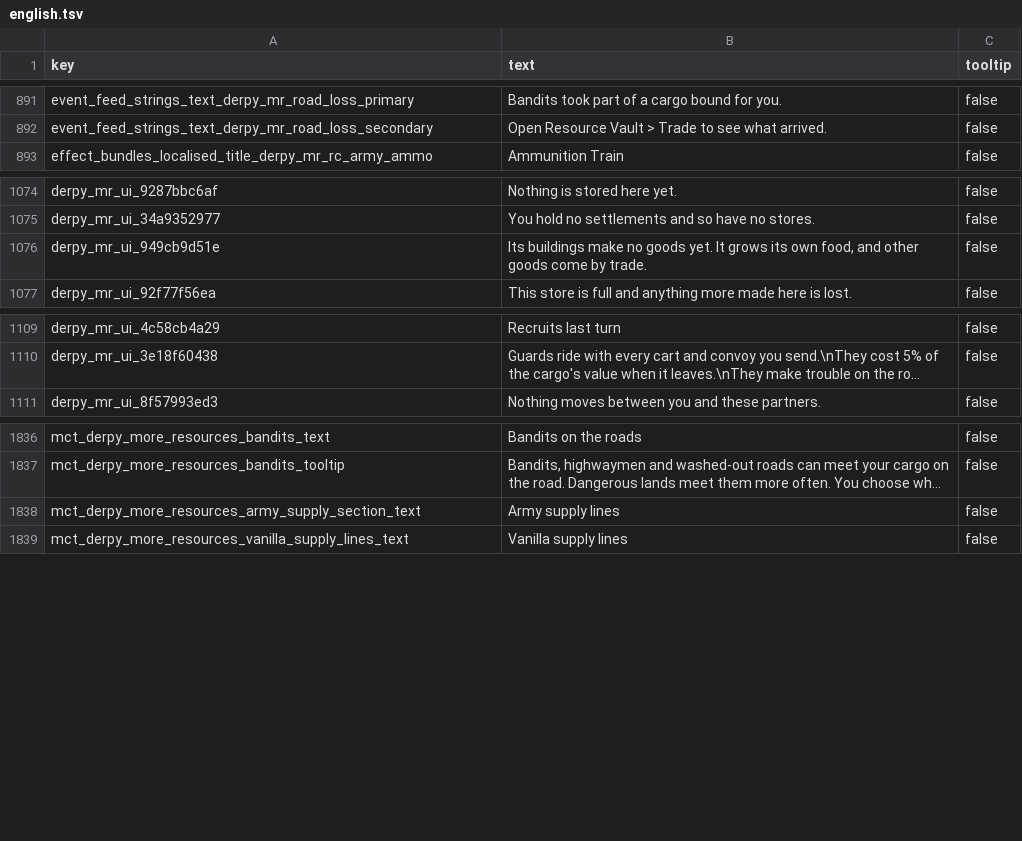
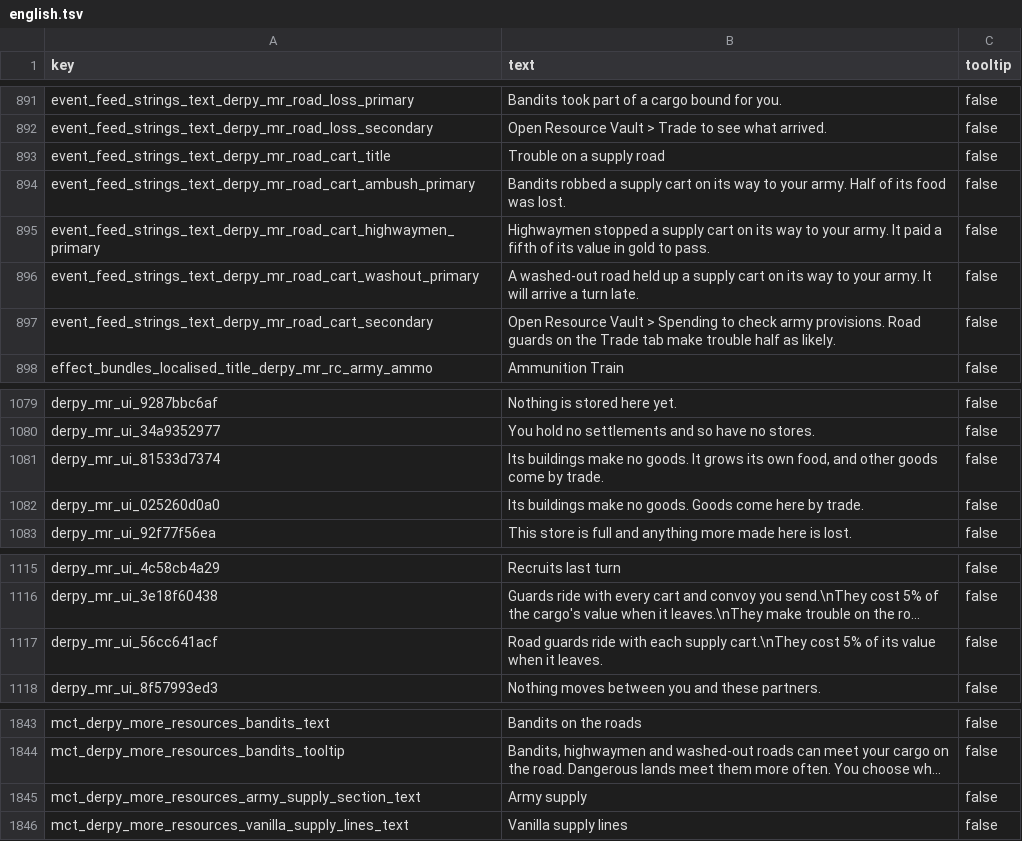
Before and after one commit to DerpyNewb/derpy-resource-overhaul, a TSV file: Modding Files/source/resource_overhaul/translation/english.tsv, drawn as a sheet; only a part is shown, gaps mark what is left out; long unchanged cells end in …; addresses are those after the commit; the diff names each change by its address in the sheet, - before the commit and + after, or states it on an @@ line.

```diff
--- a/Modding Files/source/resource_overhaul/translation/english.tsv
+++ b/Modding Files/source/resource_overhaul/translation/english.tsv
+row 893: event_feed_strings_text_derpy_mr_road_cart_title | Trouble on a supply road | false
+row 894: event_feed_strings_text_derpy_mr_road_cart_ambush_primary | Bandits robbed a supply cart on its way to your army. Half of its food was lost. | false
+row 895: event_feed_strings_text_derpy_mr_road_cart_highwaymen_primary | Highwaymen stopped a supply cart on its way to your army. It paid a fifth of its value in gold to pass. | false
+row 896: event_feed_strings_text_derpy_mr_road_cart_washout_primary | A washed-out road held up a supply cart on its way to your army. It will arrive a turn late. | false
+row 897: event_feed_strings_text_derpy_mr_road_cart_secondary | Open Resource Vault > Spending to check army provisions. Road guards on the Trade tab make trouble half as likely. | false
-A1081 (key): derpy_mr_ui_949cb9d51e
+A1081 (key): derpy_mr_ui_81533d7374
-B1081 (text): …make no goods yet. It grows…
+B1081 (text): …make no goods. It grows…
+row 1082: derpy_mr_ui_025260d0a0 | Its buildings make no goods. Goods come here by trade. | false
+row 1117: derpy_mr_ui_56cc641acf | Road guards ride with each supply cart.\nThey cost 5% of its value when it leaves. | false
-B1845 (text): Army supply lines
+B1845 (text): Army supply
```
Also changed, not shown: Modding Files/source/resource_overhaul/building_effect_context_expressions_tables__derpy_more_resources.tsv, Modding Files/source/resource_overhaul/loc__derpy_more_resources.tsv, 19 other files.
